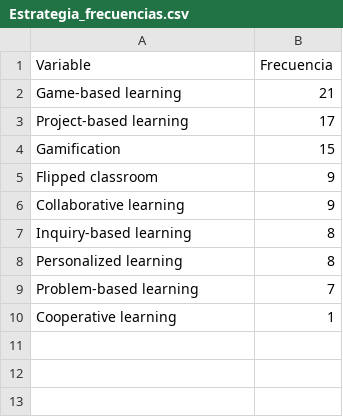
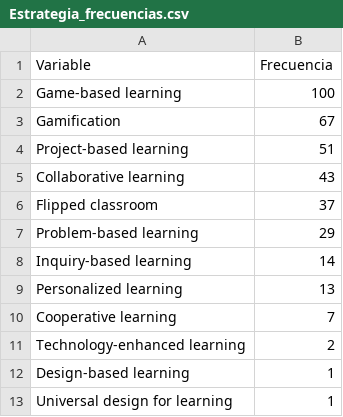
Before and after one commit to NicholashiG/ProyectoAnalisisDeAlgoritmos, a CSV file: data/word_freq_results/tablas/Estrategia_frecuencias.csv, drawn as a sheet.

```diff
--- a/data/word_freq_results/tablas/Estrategia_frecuencias.csv
+++ b/data/word_freq_results/tablas/Estrategia_frecuencias.csv
@@ -1,10 +1,13 @@
 Variable,Frecuencia
-Game‑based learning,21
-Project‑based learning,17
-Gamification,15
-Flipped classroom,9
-Collaborative learning,9
-Inquiry‑based learning,8
-Personalized learning,8
-Problem‑based learning,7
-Cooperative learning,1
+Game‑based learning,100
+Gamification,67
+Project‑based learning,51
+Collaborative learning,43
+Flipped classroom,37
+Problem‑based learning,29
+Inquiry‑based learning,14
+Personalized learning,13
+Cooperative learning,7
+Technology‑enhanced learning,2
+Design‑based learning,1
+Universal design for learning,1
```
Also changed, not shown: data/word_freq_results/tablas/Habilidades_frecuencias.csv, data/word_freq_results/tablas/todas_las_variables_frecuencias.csv, 24 other files.
